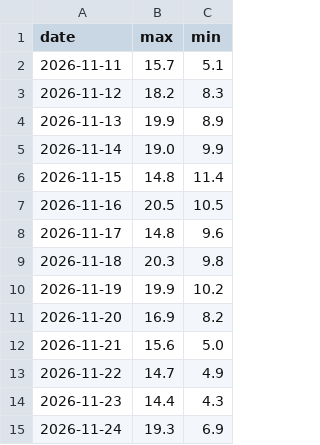
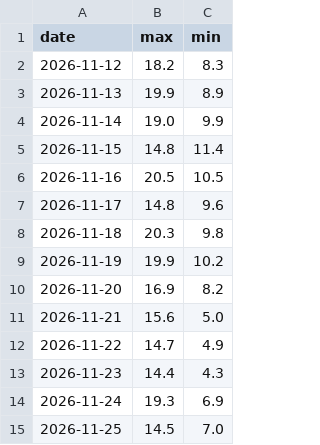
Before and after one commit to Yoppieee/hikari-alarm, a CSV file: data/jma/tokyo-daily.csv, drawn as a sheet.

```diff
--- a/data/jma/tokyo-daily.csv
+++ b/data/jma/tokyo-daily.csv
@@ -1,3 +1,2 @@
 date,max,min
-2026-11-11,15.7,5.1
 2026-11-12,18.2,8.3
@@ -15 +14,2 @@ date,max,min
 2026-11-24,19.3,6.9
+2026-11-25,14.5,7.0
```
Also changed, not shown: 57 other files.
